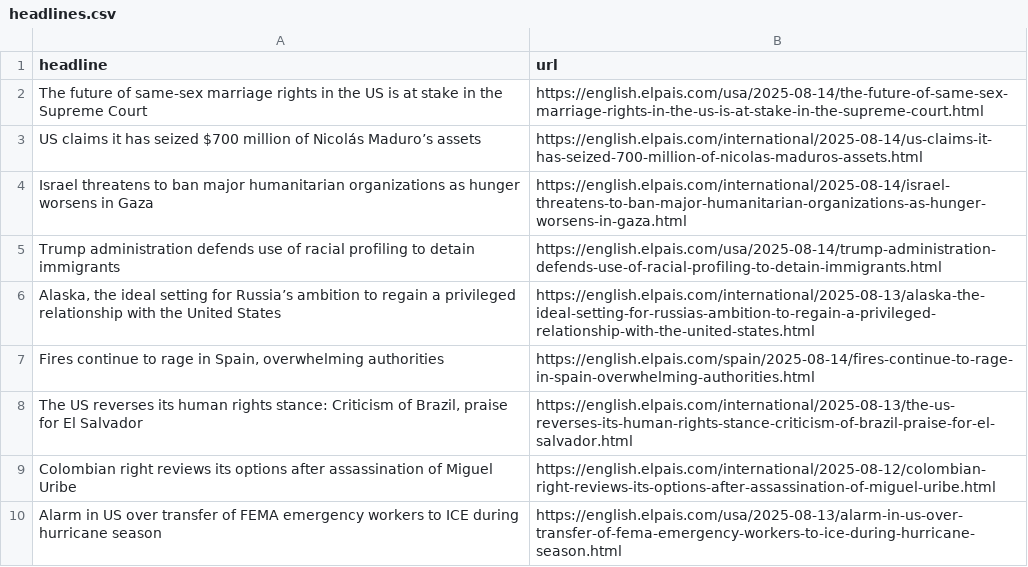
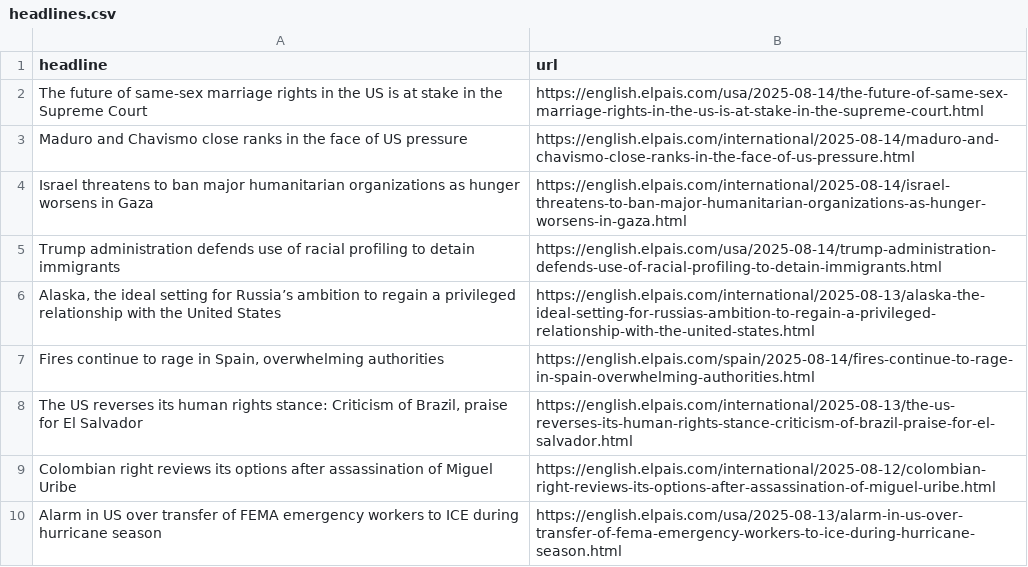
Before and after one commit to Filipe-Teles/el-pais-autoscraper, a CSV file: headlines.csv, drawn as a sheet; only a part is shown; removed rows and columns are numbered as before the commit, all else as after; the diff names each change by its address in the sheet, - before the commit and + after, or states it on an @@ line.

```diff
--- a/headlines.csv
+++ b/headlines.csv
-row 3: US claims it has seized $700 million of Nicolás Maduro’s assets | https://english.elpais.com/international/2025-08-14/us-claims-it-has-seized-700-million-of-nicolas-maduros-assets.html
+row 3: Maduro and Chavismo close ranks in the face of US pressure | https://english.elpais.com/international/2025-08-14/maduro-and-chavismo-close-ranks-in-the-face-of-us-pressure.html
```
